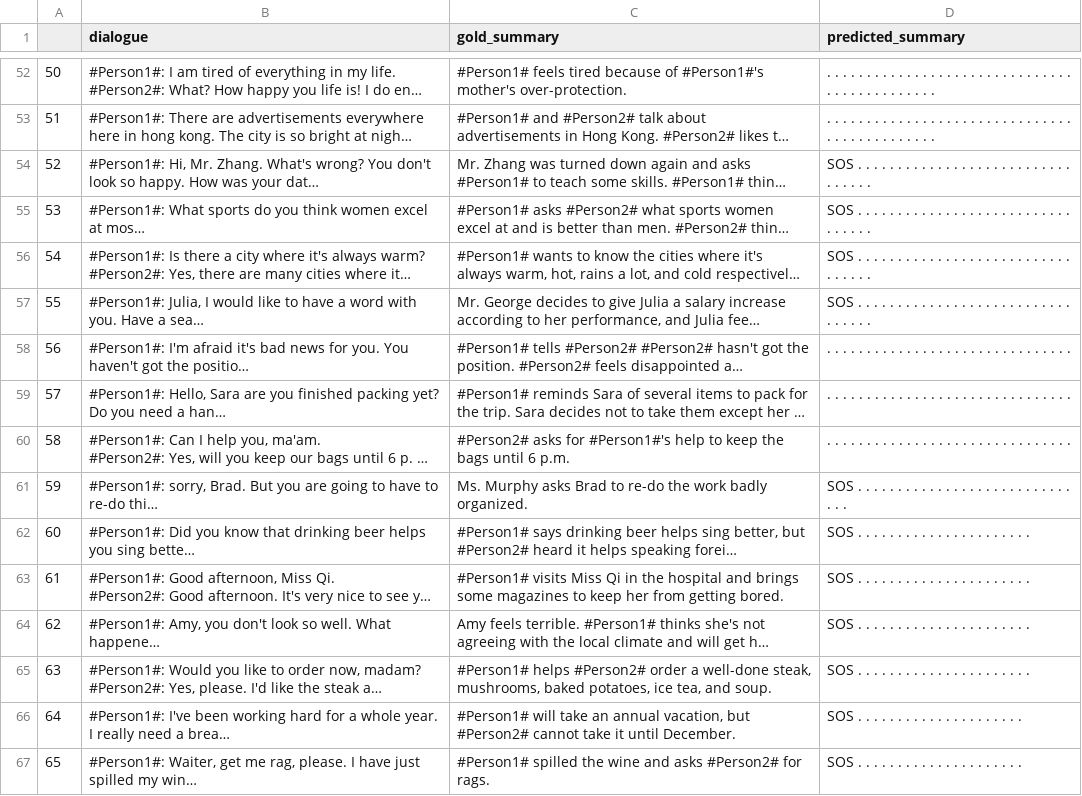
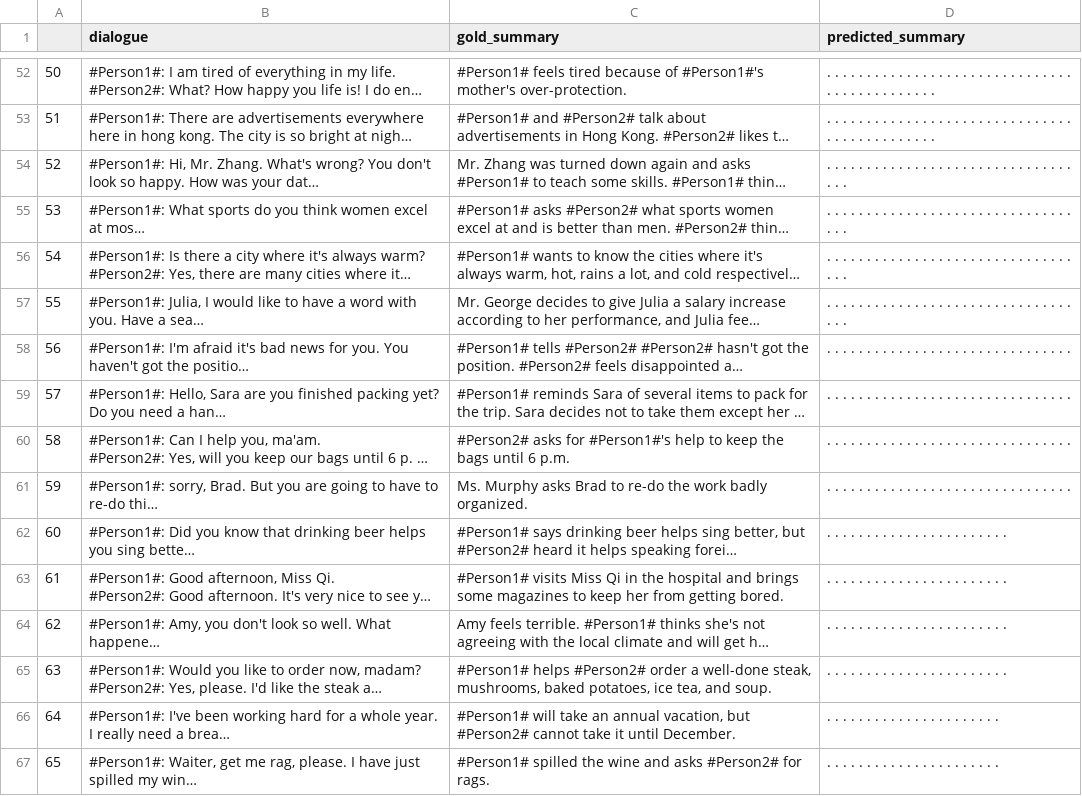
Before and after one commit to aajrami/dialogsum-cdt-challenge, a CSV file: experiments/prelim/2_epochs.csv, drawn as a sheet; only a part is shown, gaps mark what is left out; long unchanged cells end in …; the diff covers the shown part only; the diff names each change by its address in the sheet, - before the commit and + after, or states it on an @@ line.

```diff
--- a/experiments/prelim/2_epochs.csv
+++ b/experiments/prelim/2_epochs.csv
-D54:D57 (predicted_summary): SOS . . . .…
+D54:D57 (predicted_summary): . . . . .…
-D61 (predicted_summary): SOS . . . .…
+D61 (predicted_summary): . . . . .…
-D62:D65 (predicted_summary): SOS . . . .…
+D62:D65 (predicted_summary): . . . . .…
-D66:D67 (predicted_summary): SOS . . . . . . . . . . . . . . . . . . . . .
+D66:D67 (predicted_summary): . . . . . . . . . . . . . . . . . . . . . .
```
Also changed, not shown: 56 edited cells elsewhere in this file, experiments/prelim/4_epochs.csv, experiments/prelim/5_epochs.csv, 5 other files.
